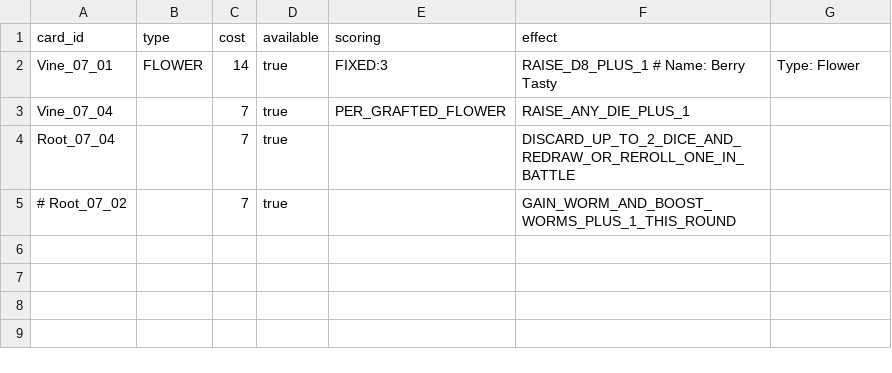
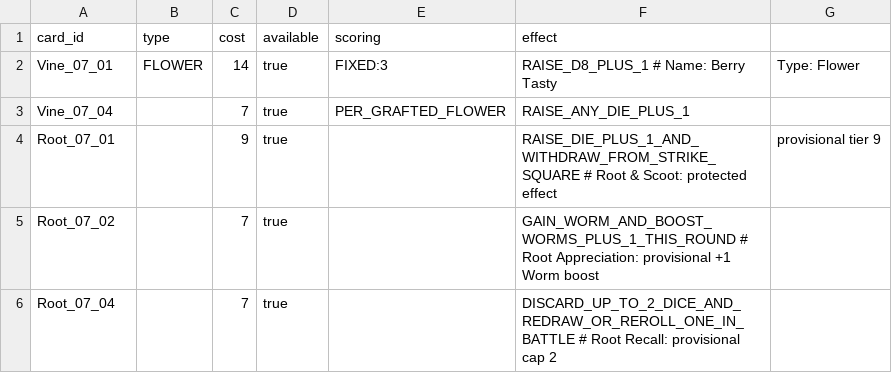
Before and after one commit to douglasselph/dug-projects, a CSV file: leaf/data/research/resync/resync-current.csv, drawn as a sheet.

Commit message:
Add bidirectional overnight Plant balance sweep
Add research support for Berry Tasty's more explosive all-D8 Raise
variant and screen both upward and downward tier moves.

- add research-only RAISE_ALL_D8S_PLUS_1 effect
- raise every D8 in hand by +1 with normal die caps
- value the combined D8 gain in Human Baseline play decisions
- analyze grouped D8 changes tactically during Battle
- record individual D8 value changes in the Chronicle
- exclude the research-only effect from canonical effect-catalog checks
- add focused all-D8 handler coverage
- expand watched-card reporting for current underperformer candidates

Add overnight balance sweep covering:
- Berry Tasty Flower 14 / Fixed 3 / all D8s +1
- Gust of Petals Flower 14 -> Vine 7
- Root Down Payment cost 9
- Vine and Punishment cost 11 -> 9
- Root Down Payment cost 11
- Vine and Punishment cost 11 -> 7
- Bee-loved Bloom Flower 14 -> Vine 7
- Petal To Die 4 Flower 14 -> Vine 7

The Flower-to-Vine screens test possible reverse moves for Berry's
Vine-7-to-Flower-14 relocation, restoring four candidates in both pools
within each candidate experiment.

- use current Plant and Round resync baselines
- use three fresh learners and 300 held-out samples per variant
- keep identical seed schedules across variants
- use shared run timing and ETA reporting
- support resume mode
- refresh a partial results archive after every completed variant

Verification:
- bash -n passed for experiment_overnight_balance_sweep
- all intervention files successfully merged with resync-current.csv
- Gradle tests could not run because the wrapper attempted a network
  download of Gradle 8.13
- no BUILD SUCCESSFUL claim is made

```diff
--- a/leaf/data/research/resync/resync-current.csv
+++ b/leaf/data/research/resync/resync-current.csv
@@ -3,3 +3,4 @@ Vine_07_01,FLOWER,14,true,FIXED:3,RAISE_D8_PLUS_1   # Name: Berry Tasty, Type: F
 Vine_07_04,,7,true,PER_GRAFTED_FLOWER,RAISE_ANY_DIE_PLUS_1
-Root_07_04,,7,true,,DISCARD_UP_TO_2_DICE_AND_REDRAW_OR_REROLL_ONE_IN_BATTLE
-# Root_07_02,,7,true,,GAIN_WORM_AND_BOOST_WORMS_PLUS_1_THIS_ROUND
+Root_07_01,,9,true,,RAISE_DIE_PLUS_1_AND_WITHDRAW_FROM_STRIKE_SQUARE   # Root & Scoot: protected effect, provisional tier 9
+Root_07_02,,7,true,,GAIN_WORM_AND_BOOST_WORMS_PLUS_1_THIS_ROUND   # Root Appreciation: provisional +1 Worm boost
+Root_07_04,,7,true,,DISCARD_UP_TO_2_DICE_AND_REDRAW_OR_REROLL_ONE_IN_BATTLE   # Root Recall: provisional cap 2
```
Also changed, not shown: 15 other files.
